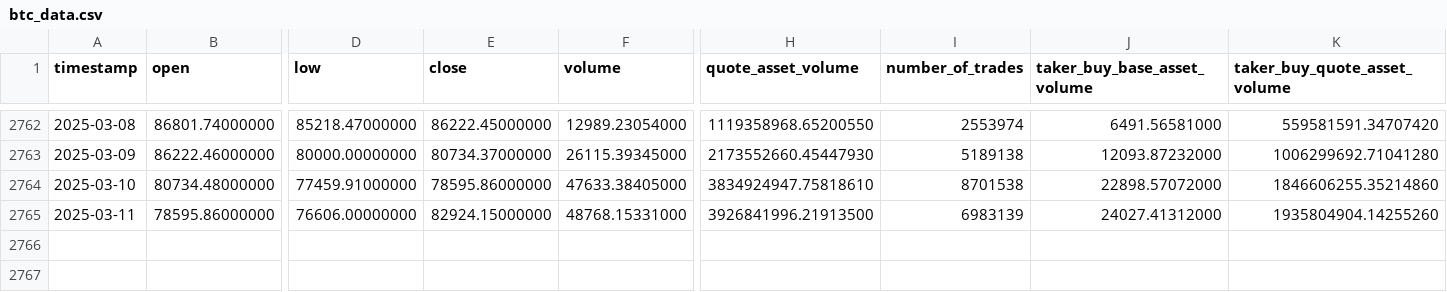
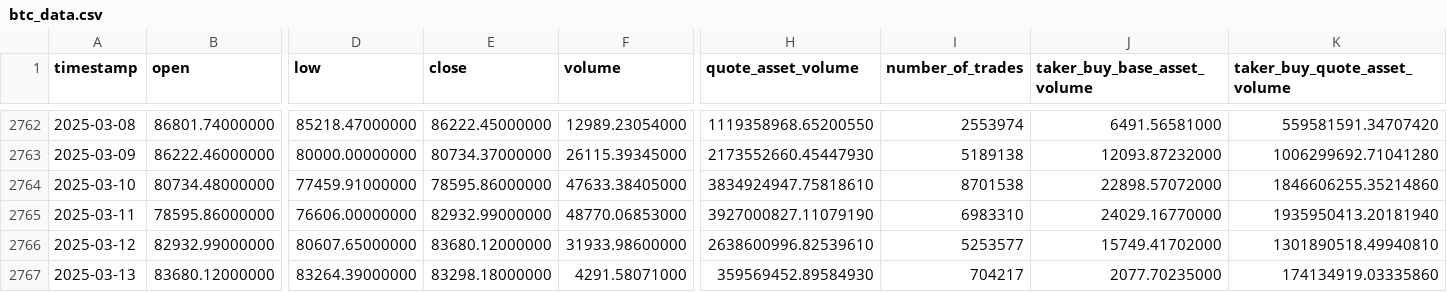
Before and after one commit to gerardolabra/bitcoinStochastic, a CSV file: data/raw/btc_data.csv, drawn as a sheet; only a part is shown, gaps mark what is left out; rows hold the shown columns only; the diff names each change by its address in the sheet, - before the commit and + after, or states it on an @@ line.

```diff
--- a/data/raw/btc_data.csv
+++ b/data/raw/btc_data.csv
-E2765 (close): 82924.15000000
+E2765 (close): 82932.99000000
-F2765 (volume): 48768.15331000
+F2765 (volume): 48770.06853000
-H2765 (quote_asset_volume): 3926841996.21913500
+H2765 (quote_asset_volume): 3927000827.11079190
-I2765 (number_of_trades): 6983139
+I2765 (number_of_trades): 6983310
-J2765 (taker_buy_base_asset_volume): 24027.41312000
+J2765 (taker_buy_base_asset_volume): 24029.16770000
-K2765 (taker_buy_quote_asset_volume): 1935804904.14255260
+K2765 (taker_buy_quote_asset_volume): 1935950413.20181940
+row 2766: 2025-03-12 | 82932.99000000 | 80607.65000000 | 83680.12000000 | 31933.98600000 | 2638600996.82539610 | 5253577 | 15749.41702000 | 1301890518.49940810
+row 2767: 2025-03-13 | 83680.12000000 | 83264.39000000 | 83298.18000000 | 4291.58071000 | 359569452.89584930 | 704217 | 2077.70235000 | 174134919.03335860
```
Also changed, not shown: data/processed/btc_data_processed.csv, 2 other files.
